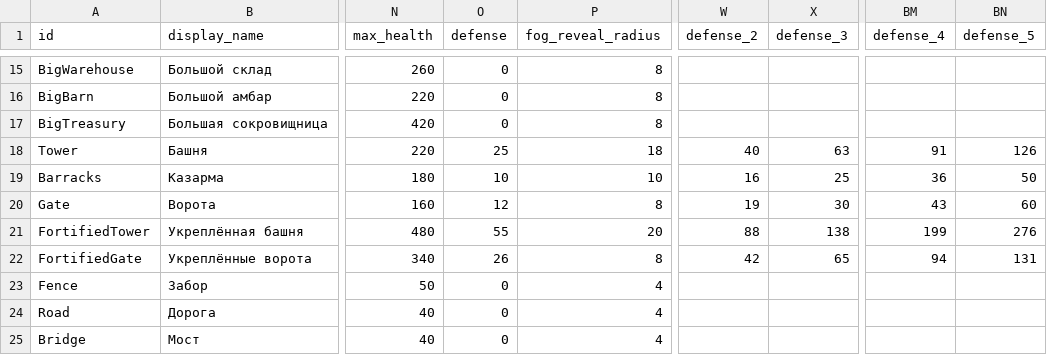
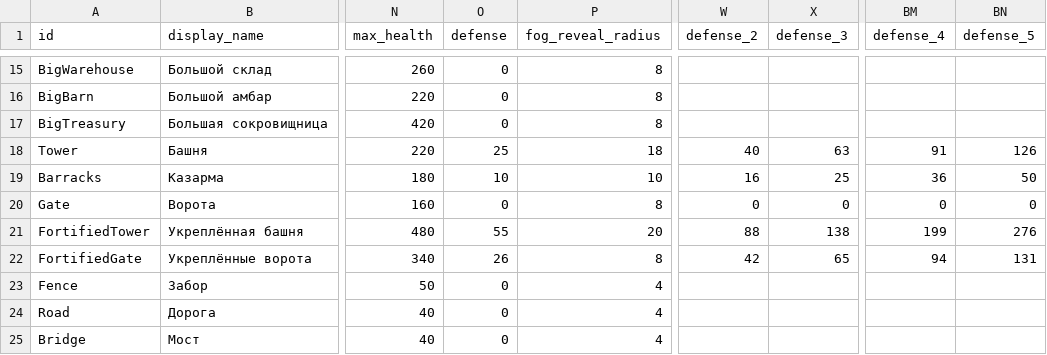
Before and after one commit to Safronov-Siarhei/CityBuilding, a CSV file: Assets/_Project/Balance/buildings.csv, drawn as a sheet; only a part is shown, gaps mark what is left out; the diff names each change by its address in the sheet, - before the commit and + after, or states it on an @@ line.

```diff
--- a/Assets/_Project/Balance/buildings.csv
+++ b/Assets/_Project/Balance/buildings.csv
-O20 (defense): 12
+O20 (defense): 0
-W20 (defense_2): 19
+W20 (defense_2): 0
-X20 (defense_3): 30
+X20 (defense_3): 0
-BM20 (defense_4): 43
+BM20 (defense_4): 0
-BN20 (defense_5): 60
+BN20 (defense_5): 0
```
Also changed, not shown: Assets/_Project/Balance/economy.csv, Assets/_Project/Balance/localization.csv, 27 other files.
